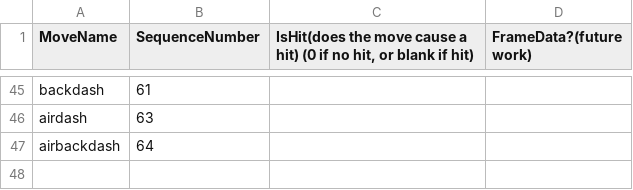
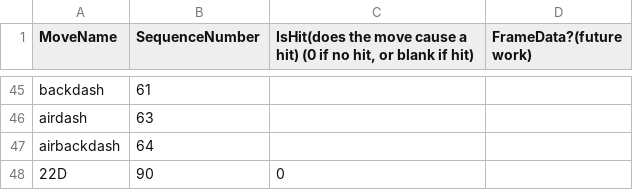
Before and after one commit to Rhekar/CCCasterWebsite, a CSV file: seqlists/F-Hime.csv, drawn as a sheet; only a part is shown, gaps mark what is left out; the diff names each change by its address in the sheet, - before the commit and + after, or states it on an @@ line.

```diff
--- a/seqlists/F-Hime.csv
+++ b/seqlists/F-Hime.csv
+row 48: 22D | 90 | 0
```
Also changed, not shown: seqlists/C-Kouma.csv, seqlists/H-Hime.csv.
